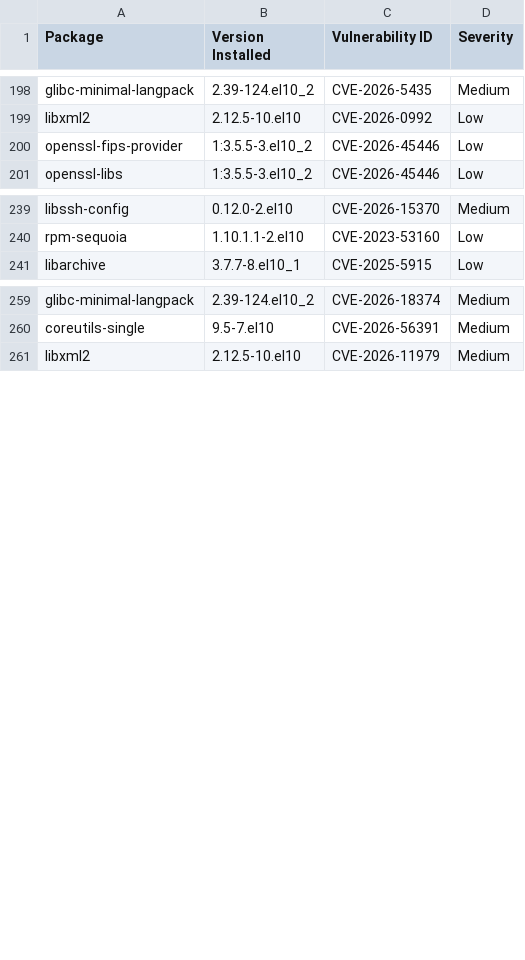
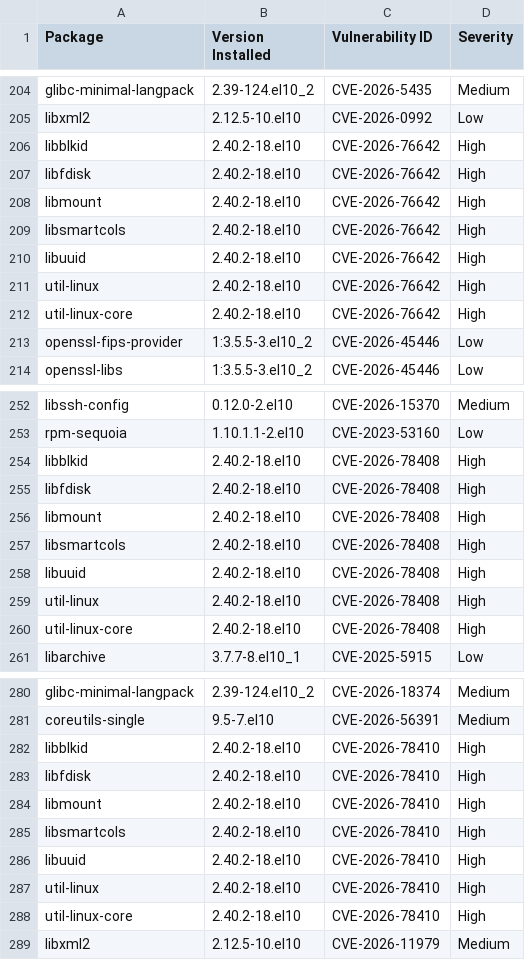
Before and after one commit to AnchorLayer/docker-baseimage-rocky, a CSV file: vuln-reports-Quartz/grype-report-Quartz.csv, drawn as a sheet; only a part is shown, gaps mark what is left out; the diff covers the shown part only; the diff names each change by its address in the sheet, - before the commit and + after, or states it on an @@ line.

```diff
--- a/vuln-reports-Quartz/grype-report-Quartz.csv
+++ b/vuln-reports-Quartz/grype-report-Quartz.csv
+row 206: libblkid | 2.40.2-18.el10 | CVE-2026-76642 | High
+row 207: libfdisk | 2.40.2-18.el10 | CVE-2026-76642 | High
+row 208: libmount | 2.40.2-18.el10 | CVE-2026-76642 | High
+row 209: libsmartcols | 2.40.2-18.el10 | CVE-2026-76642 | High
+row 210: libuuid | 2.40.2-18.el10 | CVE-2026-76642 | High
+row 211: util-linux | 2.40.2-18.el10 | CVE-2026-76642 | High
+row 212: util-linux-core | 2.40.2-18.el10 | CVE-2026-76642 | High
+row 254: libblkid | 2.40.2-18.el10 | CVE-2026-78408 | High
+row 255: libfdisk | 2.40.2-18.el10 | CVE-2026-78408 | High
+row 256: libmount | 2.40.2-18.el10 | CVE-2026-78408 | High
+row 257: libsmartcols | 2.40.2-18.el10 | CVE-2026-78408 | High
+row 258: libuuid | 2.40.2-18.el10 | CVE-2026-78408 | High
+row 259: util-linux | 2.40.2-18.el10 | CVE-2026-78408 | High
+row 260: util-linux-core | 2.40.2-18.el10 | CVE-2026-78408 | High
+row 282: libblkid | 2.40.2-18.el10 | CVE-2026-78410 | High
+row 283: libfdisk | 2.40.2-18.el10 | CVE-2026-78410 | High
+row 284: libmount | 2.40.2-18.el10 | CVE-2026-78410 | High
+row 285: libsmartcols | 2.40.2-18.el10 | CVE-2026-78410 | High
+row 286: libuuid | 2.40.2-18.el10 | CVE-2026-78410 | High
+row 287: util-linux | 2.40.2-18.el10 | CVE-2026-78410 | High
+row 288: util-linux-core | 2.40.2-18.el10 | CVE-2026-78410 | High
```
Also changed, not shown: 6 added rows and 7 moved rows elsewhere in this file, vuln-reports-Obsidian/grype-report-Obsidian.csv, vuln-reports-Onyx/grype-report-Onyx.csv, 16 other files.
